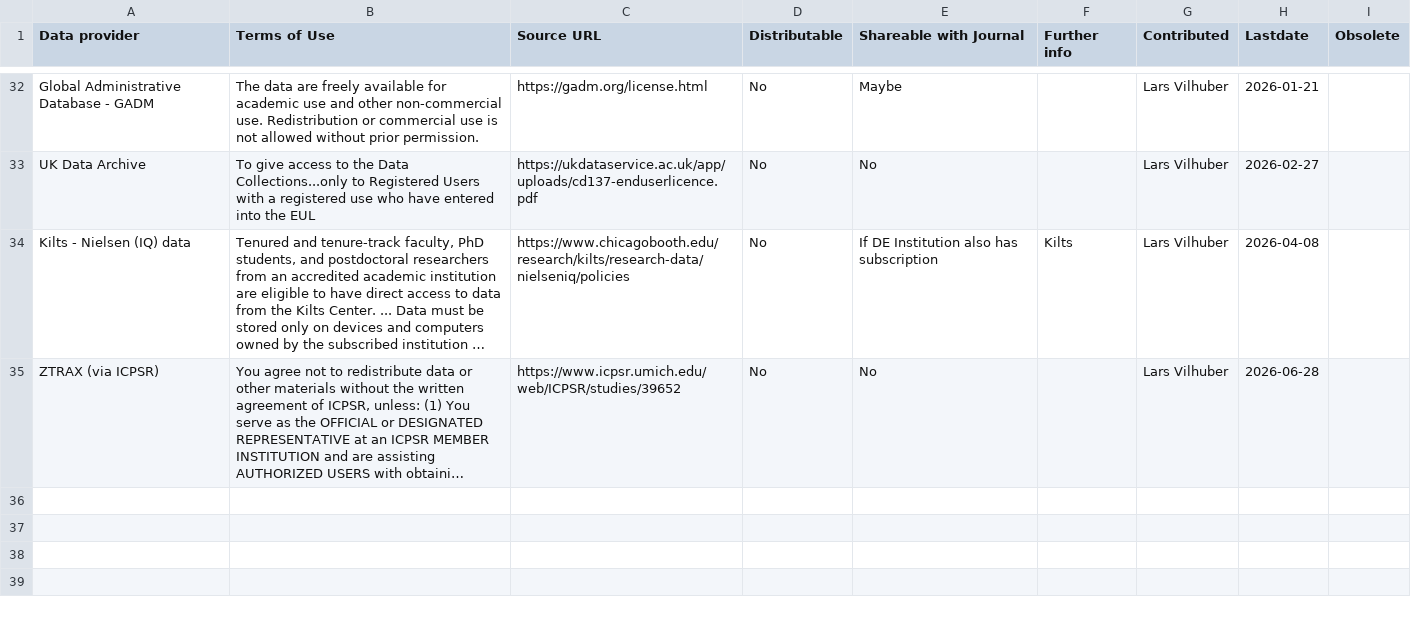
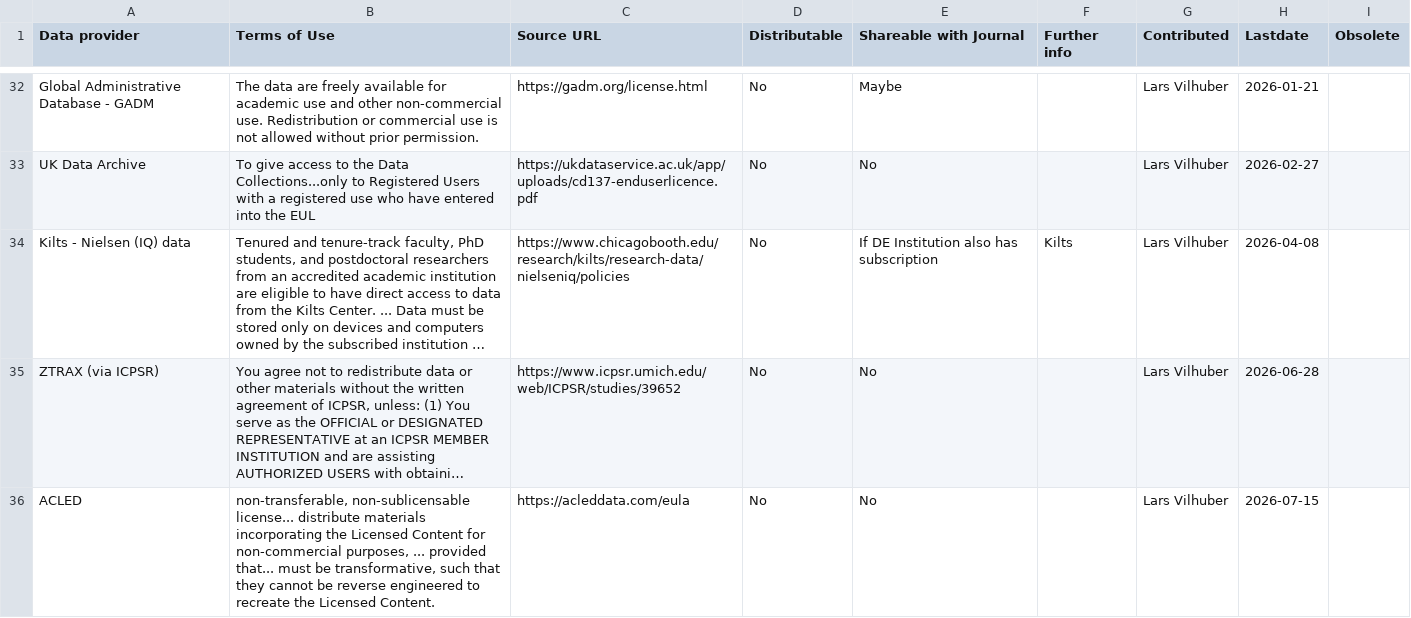
Before and after one commit to social-science-data-editors/reference, a CSV file: _data/termsofuse.csv, drawn as a sheet; only a part is shown, gaps mark what is left out; long unchanged cells end in …; the diff names each change by its address in the sheet, - before the commit and + after, or states it on an @@ line.

Commit message:
Adding ACLED

```diff
--- a/_data/termsofuse.csv
+++ b/_data/termsofuse.csv
+row 36: ACLED | non-transferable, non-sublicensable license... distribute materials incorporating the Licensed Content for non-commercial purposes, ... provided that... must be transformative, such that they cannot be reverse engineered to recreate the Licensed Content. | https://acleddata.com/eula | No | No |  | Lars Vilhuber | 2026-07-15
```
